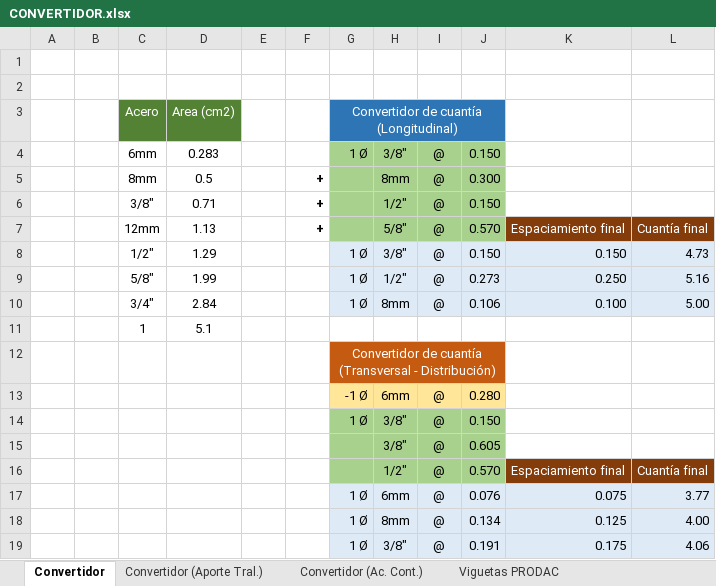
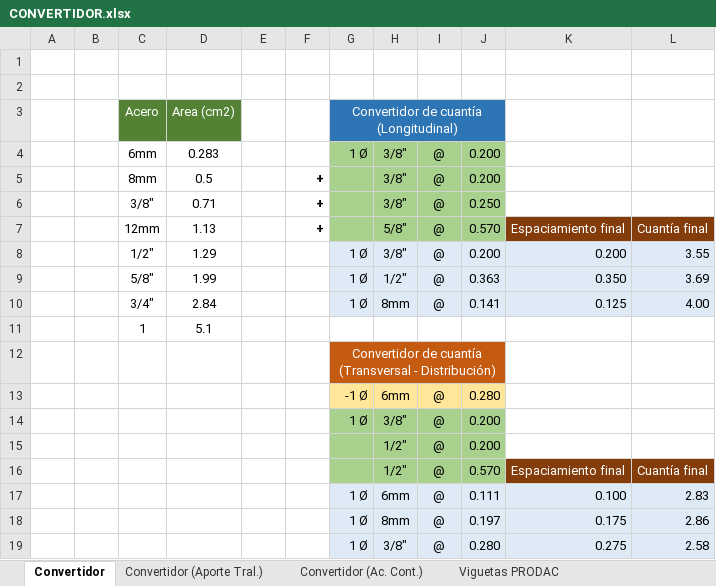
Before and after one commit to EderJair/AutocadAUT, an Excel workbook: CONVERTIDOR.xlsx, sheet Convertidor, drawn as a sheet; values as stored, in another font and other column widths than the file's, no borders; conditional formats not drawn; removed rows and columns are numbered as before the commit, all else as after; the diff names each change by its address in the sheet, - before the commit and + after, or states it on an @@ line.

```diff
--- a/CONVERTIDOR.xlsx (sheet Convertidor)
+++ b/CONVERTIDOR.xlsx (sheet Convertidor)
-J4: 0.150
+J4: 0.200
-H5: 8mm
+H5: 3/8"
-J5: 0.300
+J5: 0.200
-H6: 1/2"
+H6: 3/8"
-J6: 0.150
+J6: 0.250
-J8: 0.150
+J8: 0.200
-K8: 0.150
+K8: 0.200
-L8: 4.73
+L8: 3.55
-J9: 0.273
+J9: 0.363
-K9: 0.250
+K9: 0.350
-L9: 5.16
+L9: 3.69
-J10: 0.106
+J10: 0.141
-K10: 0.100
+K10: 0.125
-L10: 5.00
+L10: 4.00
-J14: 0.150
+J14: 0.200
-row 15:  |  |  |  |  |  |  | 3/8" | @ | 0.605
+row 15:  |  |  |  |  |  |  | 1/2" | @ | 0.200
-J17: 0.076
+J17: 0.111
-K17: 0.075
+K17: 0.100
-L17: 3.77
+L17: 2.83
-row 18:  |  |  |  |  |  | 1 Ø | 8mm | @ | 0.134 | 0.125 | 4.00
-H18: 3/8"
+H18: 8mm
-J18: 0.191
+J18: 0.197
-L18: 4.06
+L18: 2.86
+row 19:  |  |  |  |  |  | 1 Ø | 3/8" | @ | 0.280 | 0.275 | 2.58
```
Also changed, not shown: formulas that keep their value, 12 other files.
